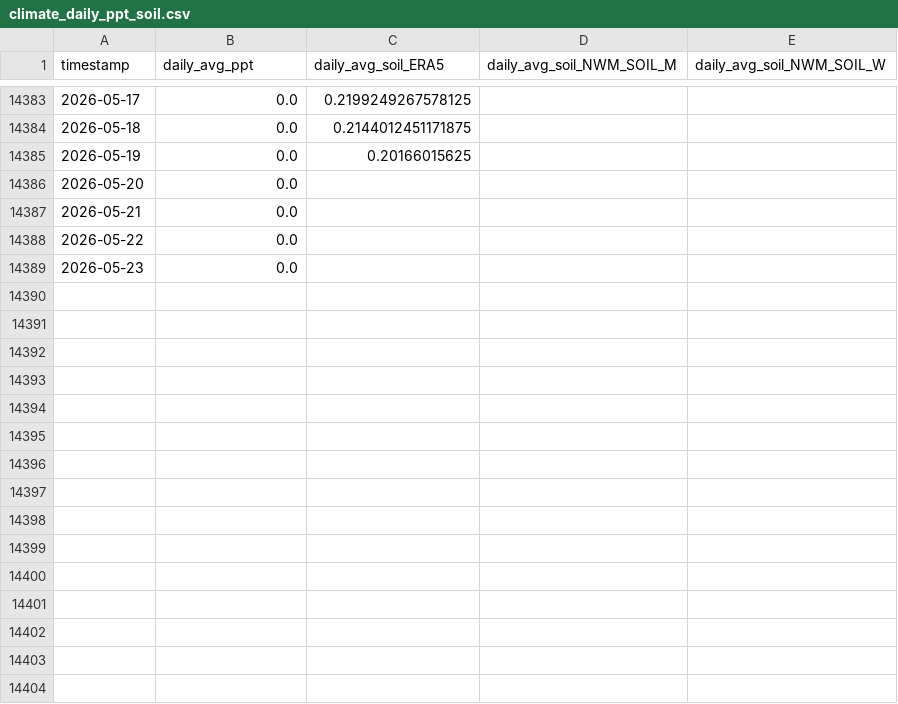
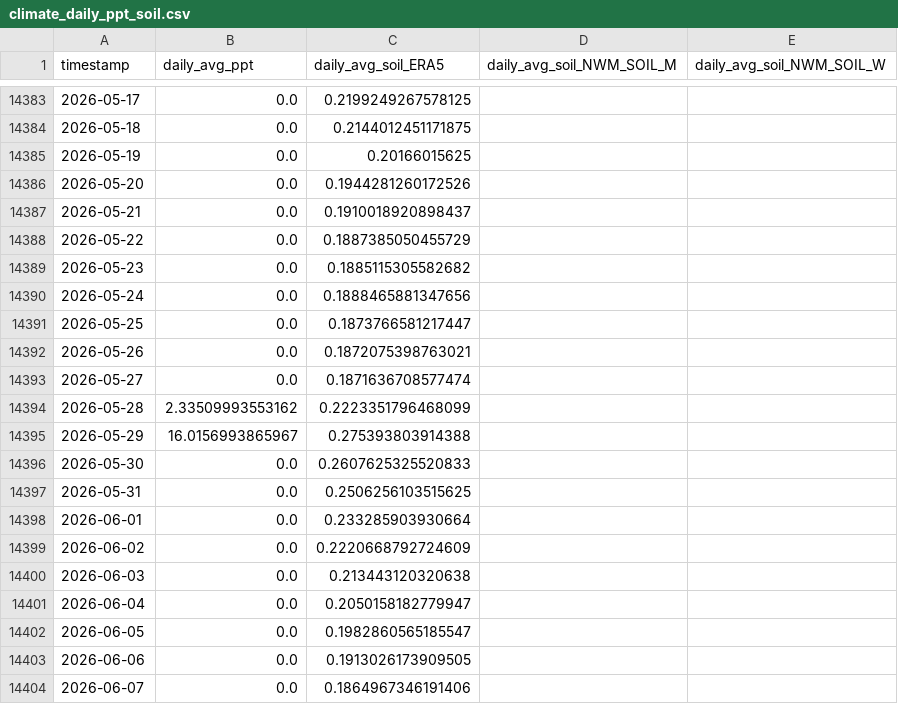
Before and after one commit to AntonioAPDL/antonio-aguirre.github.io, a CSV file: climate_daily_ppt_soil.csv, drawn as a sheet; only a part is shown, gaps mark what is left out; the diff covers the shown part only.

Commit message:
Update climate data artifacts

```diff
--- a/climate_daily_ppt_soil.csv
+++ b/climate_daily_ppt_soil.csv
@@ -14385,5 +14385,20 @@ timestamp,daily_avg_ppt,daily_avg_soil_ERA5,daily_avg_soil_NWM_SOIL_M,daily_avg_
 2026-05-19,0.0,0.20166015625,,
-2026-05-20,0.0,,,
-2026-05-21,0.0,,,
-2026-05-22,0.0,,,
-2026-05-23,0.0,,,
+2026-05-20,0.0,0.1944281260172526,,
+2026-05-21,0.0,0.1910018920898437,,
+2026-05-22,0.0,0.1887385050455729,,
+2026-05-23,0.0,0.1885115305582682,,
+2026-05-24,0.0,0.1888465881347656,,
+2026-05-25,0.0,0.1873766581217447,,
+2026-05-26,0.0,0.1872075398763021,,
+2026-05-27,0.0,0.1871636708577474,,
+2026-05-28,2.33509993553162,0.2223351796468099,,
+2026-05-29,16.0156993865967,0.275393803914388,,
+2026-05-30,0.0,0.2607625325520833,,
+2026-05-31,0.0,0.2506256103515625,,
+2026-06-01,0.0,0.233285903930664,,
+2026-06-02,0.0,0.2220668792724609,,
+2026-06-03,0.0,0.213443120320638,,
+2026-06-04,0.0,0.2050158182779947,,
+2026-06-05,0.0,0.1982860565185547,,
+2026-06-06,0.0,0.1913026173909505,,
+2026-06-07,0.0,0.1864967346191406,,
```
Also changed, not shown: 51 added rows elsewhere in this file, climate_series_status.csv, prism_precipitation_santa_cruz_1987_2023.csv, 2 other files.
